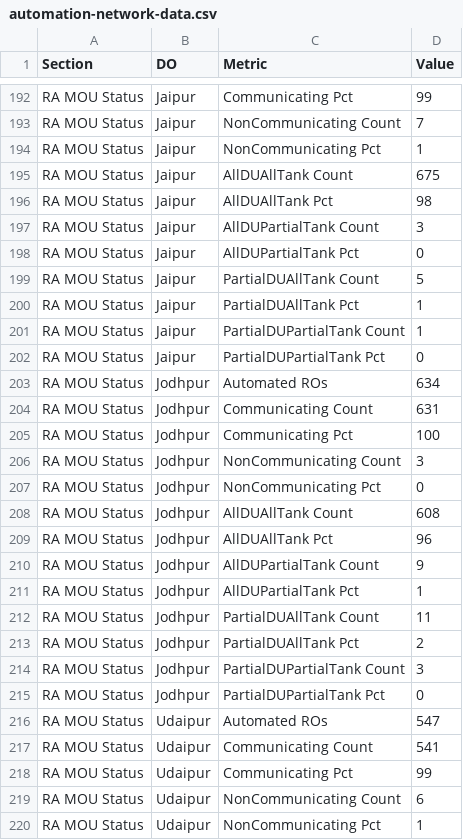
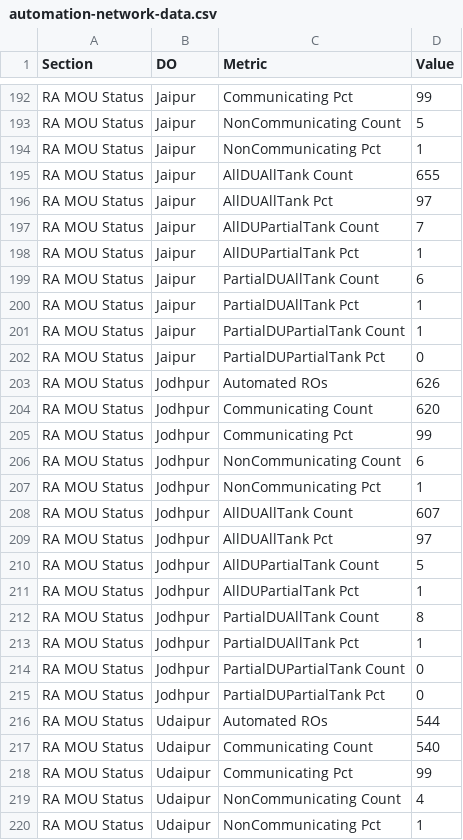
Before and after one commit to shivamindianoil-eng/rso-dashboard, a CSV file: automation-network-data.csv, drawn as a sheet; only a part is shown, gaps mark what is left out; the diff covers the shown part only; the diff names each change by its address in the sheet, - before the commit and + after, or states it on an @@ line.

```diff
--- a/automation-network-data.csv
+++ b/automation-network-data.csv
-D193 (Value): 7
+D193 (Value): 5
-D195 (Value): 675
+D195 (Value): 655
-D196 (Value): 98
+D196 (Value): 97
-D197 (Value): 3
+D197 (Value): 7
-D198 (Value): 0
+D198 (Value): 1
-D199 (Value): 5
+D199 (Value): 6
-D203 (Value): 634
+D203 (Value): 626
-D204 (Value): 631
+D204 (Value): 620
-D205 (Value): 100
+D205 (Value): 99
-D206 (Value): 3
+D206 (Value): 6
-D207 (Value): 0
+D207 (Value): 1
-D208 (Value): 608
+D208 (Value): 607
-D209 (Value): 96
+D209 (Value): 97
-D210 (Value): 9
+D210 (Value): 5
-D212 (Value): 11
+D212 (Value): 8
-D213 (Value): 2
+D213 (Value): 1
-D214 (Value): 3
+D214 (Value): 0
-D216 (Value): 547
+D216 (Value): 544
-D217 (Value): 541
+D217 (Value): 540
-D219 (Value): 6
+D219 (Value): 4
```
Also changed, not shown: 67 edited cells elsewhere in this file, retail-folder-data.csv.
